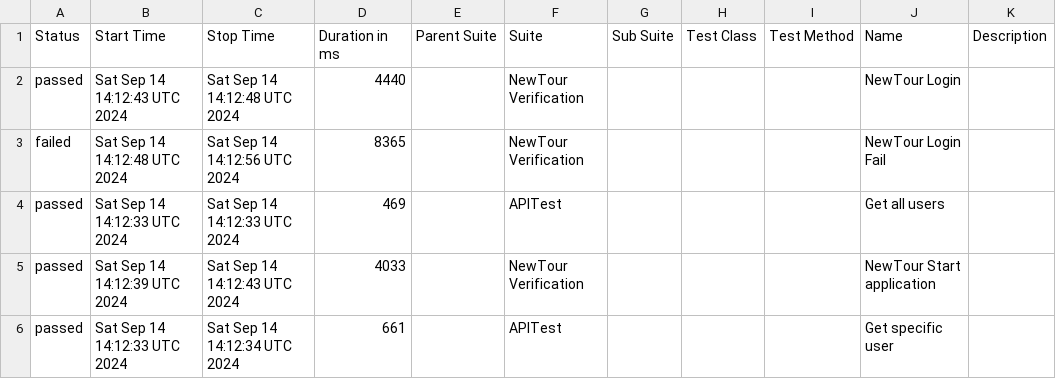
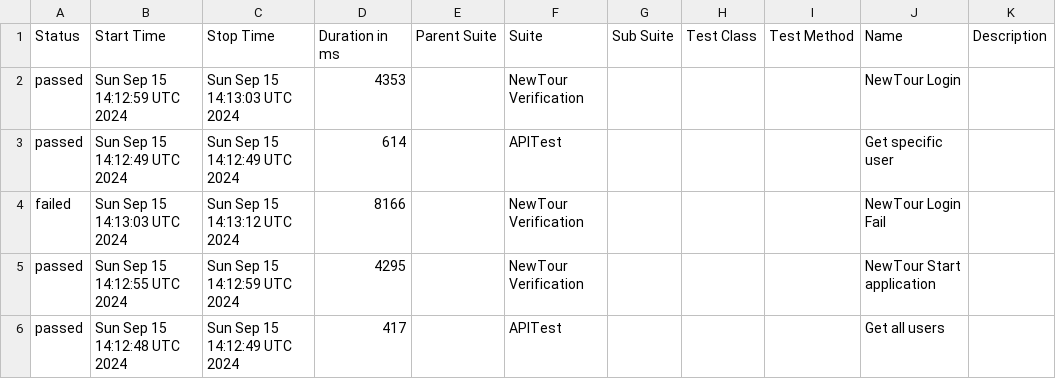
Before and after one commit to Pedrothh/automation-cypress-api-e2e-example, a CSV file: data/suites.csv, drawn as a sheet.

```diff
--- a/data/suites.csv
+++ b/data/suites.csv
@@ -1,6 +1,6 @@
 "Status","Start Time","Stop Time","Duration in ms","Parent Suite","Suite","Sub Suite","Test Class","Test Method","Name","Description"
-"passed","Sat Sep 14 14:12:43 UTC 2024","Sat Sep 14 14:12:48 UTC 2024","4440","","NewTour Verification","","","","NewTour Login",""
-"failed","Sat Sep 14 14:12:48 UTC 2024","Sat Sep 14 14:12:56 UTC 2024","8365","","NewTour Verification","","","","NewTour Login Fail",""
-"passed","Sat Sep 14 14:12:33 UTC 2024","Sat Sep 14 14:12:33 UTC 2024","469","","APITest","","","","Get all users",""
-"passed","Sat Sep 14 14:12:39 UTC 2024","Sat Sep 14 14:12:43 UTC 2024","4033","","NewTour Verification","","","","NewTour Start application",""
-"passed","Sat Sep 14 14:12:33 UTC 2024","Sat Sep 14 14:12:34 UTC 2024","661","","APITest","","","","Get specific user",""
+"passed","Sun Sep 15 14:12:59 UTC 2024","Sun Sep 15 14:13:03 UTC 2024","4353","","NewTour Verification","","","","NewTour Login",""
+"passed","Sun Sep 15 14:12:49 UTC 2024","Sun Sep 15 14:12:49 UTC 2024","614","","APITest","","","","Get specific user",""
+"failed","Sun Sep 15 14:13:03 UTC 2024","Sun Sep 15 14:13:12 UTC 2024","8166","","NewTour Verification","","","","NewTour Login Fail",""
+"passed","Sun Sep 15 14:12:55 UTC 2024","Sun Sep 15 14:12:59 UTC 2024","4295","","NewTour Verification","","","","NewTour Start application",""
+"passed","Sun Sep 15 14:12:48 UTC 2024","Sun Sep 15 14:12:49 UTC 2024","417","","APITest","","","","Get all users",""
```
Also changed, not shown: 26 other files.
